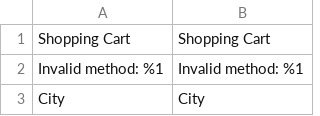
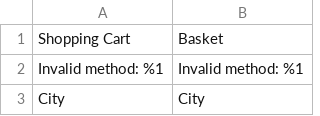
Before and after one commit to vinodsoba/staging.beautybop.co.uk, a CSV file: app/design/frontend/beautybop/bbop/Magento_Checkout/i18n/en_UK.csv, drawn as a sheet; only a part is shown.

```diff
--- a/app/design/frontend/beautybop/bbop/Magento_Checkout/i18n/en_UK.csv
+++ b/app/design/frontend/beautybop/bbop/Magento_Checkout/i18n/en_UK.csv
@@ -1,2 +1,2 @@
-"Shopping Cart","Shopping Cart"
+"Shopping Cart","Basket"
 "Invalid method: %1","Invalid method: %1"
```
Also changed, not shown: app/design/frontend/beautybop/bbop/i18n/en_US.csv, 37 other files.
